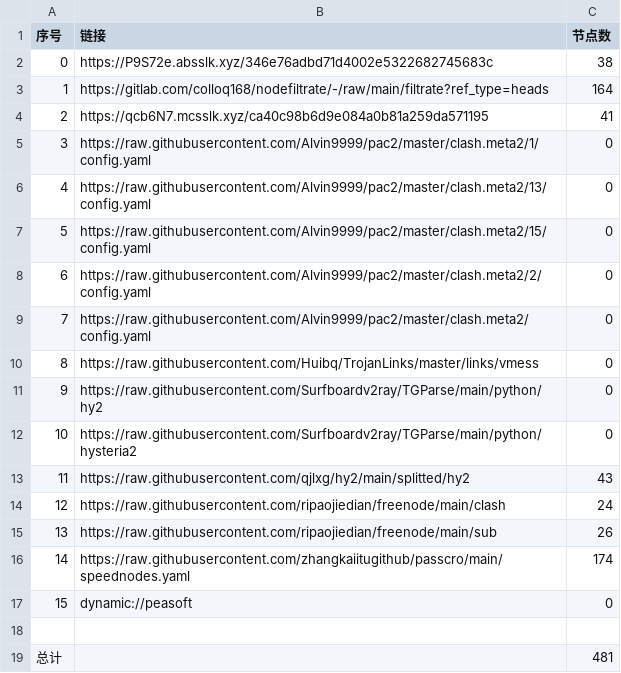
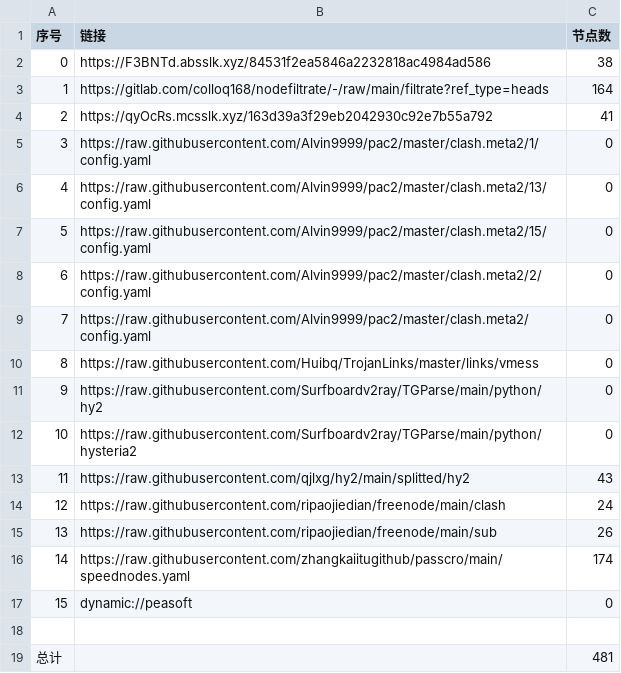
Before and after one commit to fgkhi/AutoMergePublicNodes, a CSV file: list_result.csv, drawn as a sheet.

```diff
--- a/list_result.csv
+++ b/list_result.csv
@@ -1,5 +1,5 @@
 序号,链接,节点数
-0,https://P9S72e.absslk.xyz/346e76adbd71d4002e5322682745683c,38
+0,https://F3BNTd.absslk.xyz/84531f2ea5846a2232818ac4984ad586,38
 1,https://gitlab.com/colloq168/nodefiltrate/-/raw/main/filtrate?ref_type=heads,164
-2,https://qcb6N7.mcsslk.xyz/ca40c98b6d9e084a0b81a259da571195,41
+2,https://qyOcRs.mcsslk.xyz/163d39a3f29eb2042930c92e7b55a792,41
 3,https://raw.githubusercontent.com/Alvin9999/pac2/master/clash.meta2/1/config.yaml,0
```
Also changed, not shown: 27 other files.
